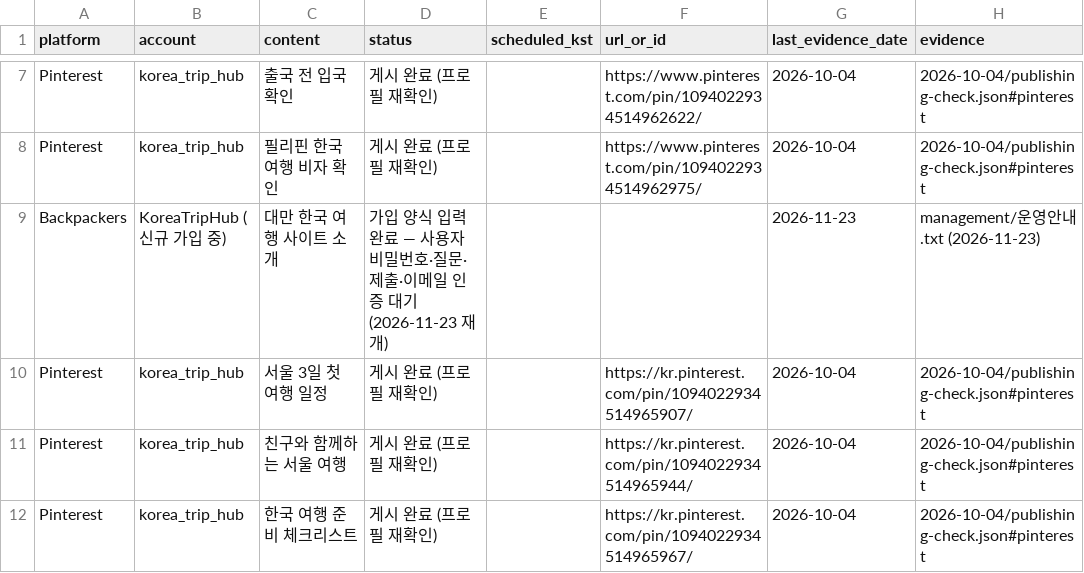
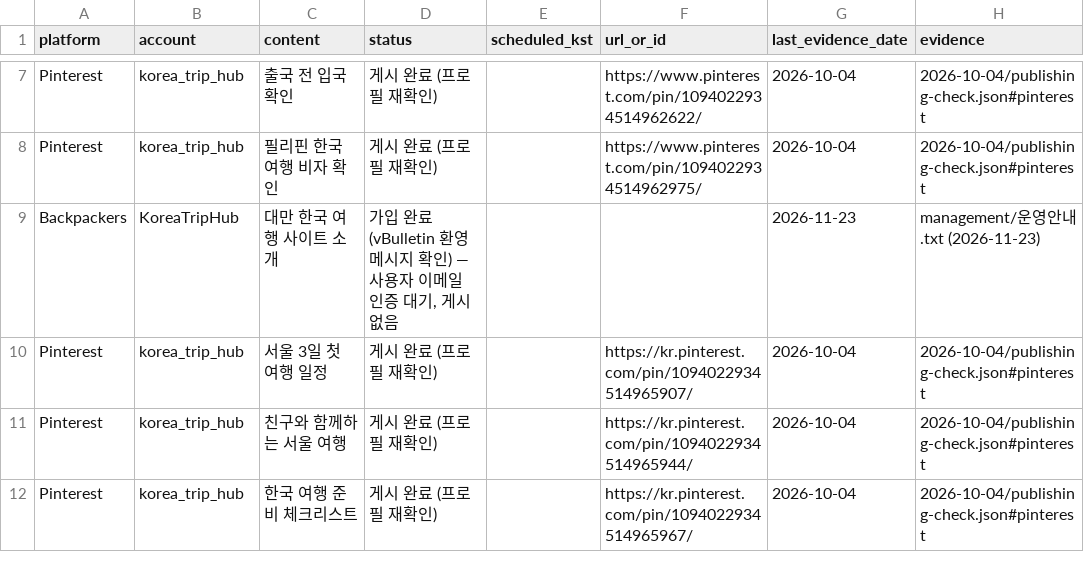
Before and after one commit to carre2/korea-trip-hub, a CSV file: marketing/management/publishing-status.csv, drawn as a sheet; only a part is shown, gaps mark what is left out.

```diff
--- a/marketing/management/publishing-status.csv
+++ b/marketing/management/publishing-status.csv
@@ -8,3 +8,3 @@
 "Pinterest","korea_trip_hub","필리핀 한국 여행 비자 확인","게시 완료 (프로필 재확인)","","https://www.pinterest.com/pin/1094022934514962975/","2026-10-04","2026-10-04/publishing-check.json#pinterest"
-"Backpackers","KoreaTripHub (신규 가입 중)","대만 한국 여행 사이트 소개","가입 양식 입력 완료 — 사용자 비밀번호·질문·제출·이메일 인증 대기 (2026-11-23 재개)","","","2026-11-23","management/운영안내.txt (2026-11-23)"
+"Backpackers","KoreaTripHub","대만 한국 여행 사이트 소개","가입 완료 (vBulletin 환영 메시지 확인) — 사용자 이메일 인증 대기, 게시 없음","","","2026-11-23","management/운영안내.txt (2026-11-23)"
 "Pinterest","korea_trip_hub","서울 3일 첫 여행 일정","게시 완료 (프로필 재확인)","","https://kr.pinterest.com/pin/1094022934514965907/","2026-10-04","2026-10-04/publishing-check.json#pinterest"
```
Also changed, not shown: 1 other file.
